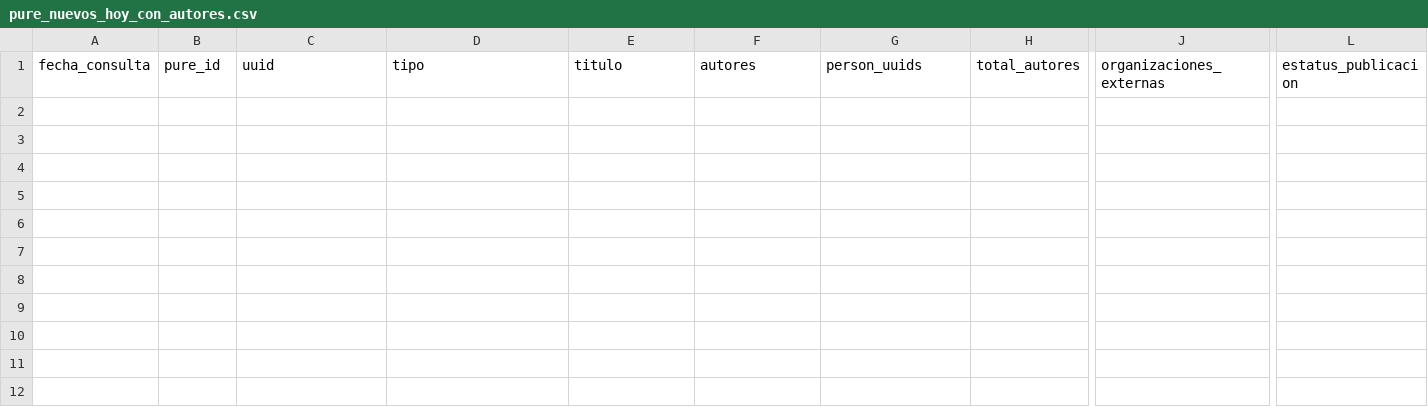
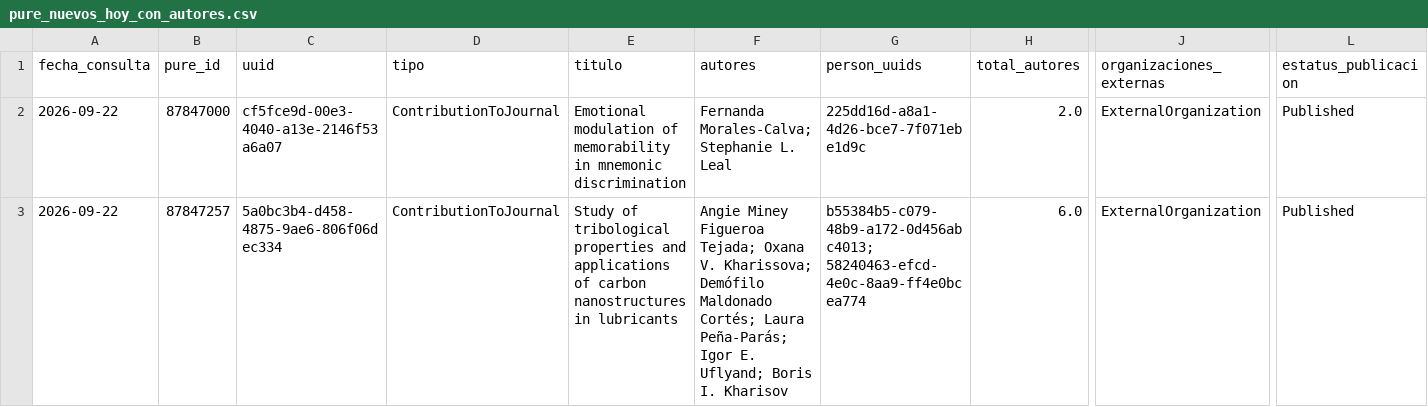
Before and after one commit to victorinox93/pure_daily, a CSV file: data/pure_nuevos_hoy_con_autores.csv, drawn as a sheet; only a part is shown, gaps mark what is left out; rows hold the shown columns only; the diff names each change by its address in the sheet, - before the commit and + after, or states it on an @@ line.

```diff
--- a/data/pure_nuevos_hoy_con_autores.csv
+++ b/data/pure_nuevos_hoy_con_autores.csv
+row 2: 2026-09-22 | 87847000 | cf5fce9d-00e3-4040-a13e-2146f53a6a07 | ContributionToJournal | Emotional modulation of memorability in mnemonic discrimination | Fernanda Morales-Calva; Stephanie L. Leal | 225dd16d-a8a1-4d26-bce7-7f071ebe1d9c | 2.0 | ExternalOrganization | Published
+row 3: 2026-09-22 | 87847257 | 5a0bc3b4-d458-4875-9ae6-806f06dec334 | ContributionToJournal | Study of tribological properties and applications of carbon nanostructures in lubricants | Angie Miney Figueroa Tejada; Oxana V. Kharissova; Demófilo Maldonado Cortés; Laura Peña-Parás; Igor E. Uflyand; Boris I. Kharisov | b55384b5-c079-48b9-a172-0d456abc4013; 58240463-efcd-4e0c-8aa9-ff4e0bcea774 | 6.0 | ExternalOrganization | Published
```
Also changed, not shown: data/pure_resumen_diario.csv, data/pure_resumen_mes.csv, 3 other files.
